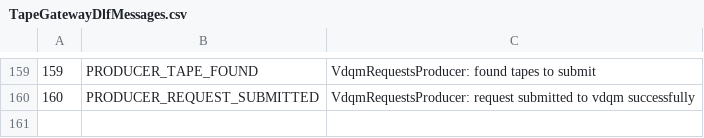
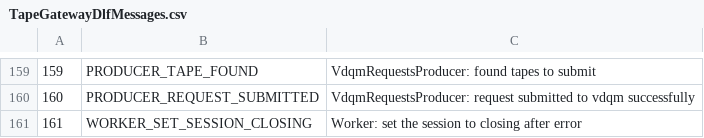
Before and after one commit to cern-cta/CTA, a CSV file: castor/tape/tapegateway/TapeGatewayDlfMessages.csv, drawn as a sheet; only a part is shown, gaps mark what is left out.

Commit message:
Finished the refactoring of the code the bulk calls to the DB in tape gateway. As a result, there is a lot of dead wood in the code, still to remove. But the testing can start now.

```diff
--- a/castor/tape/tapegateway/TapeGatewayDlfMessages.csv
+++ b/castor/tape/tapegateway/TapeGatewayDlfMessages.csv
@@ -160 +160,2 @@
 160,PRODUCER_REQUEST_SUBMITTED,"VdqmRequestsProducer: request submitted to vdqm successfully"
+161,WORKER_SET_SESSION_CLOSING,"Worker: set the session to closing after error"
```
Also changed, not shown: 8 other files.
